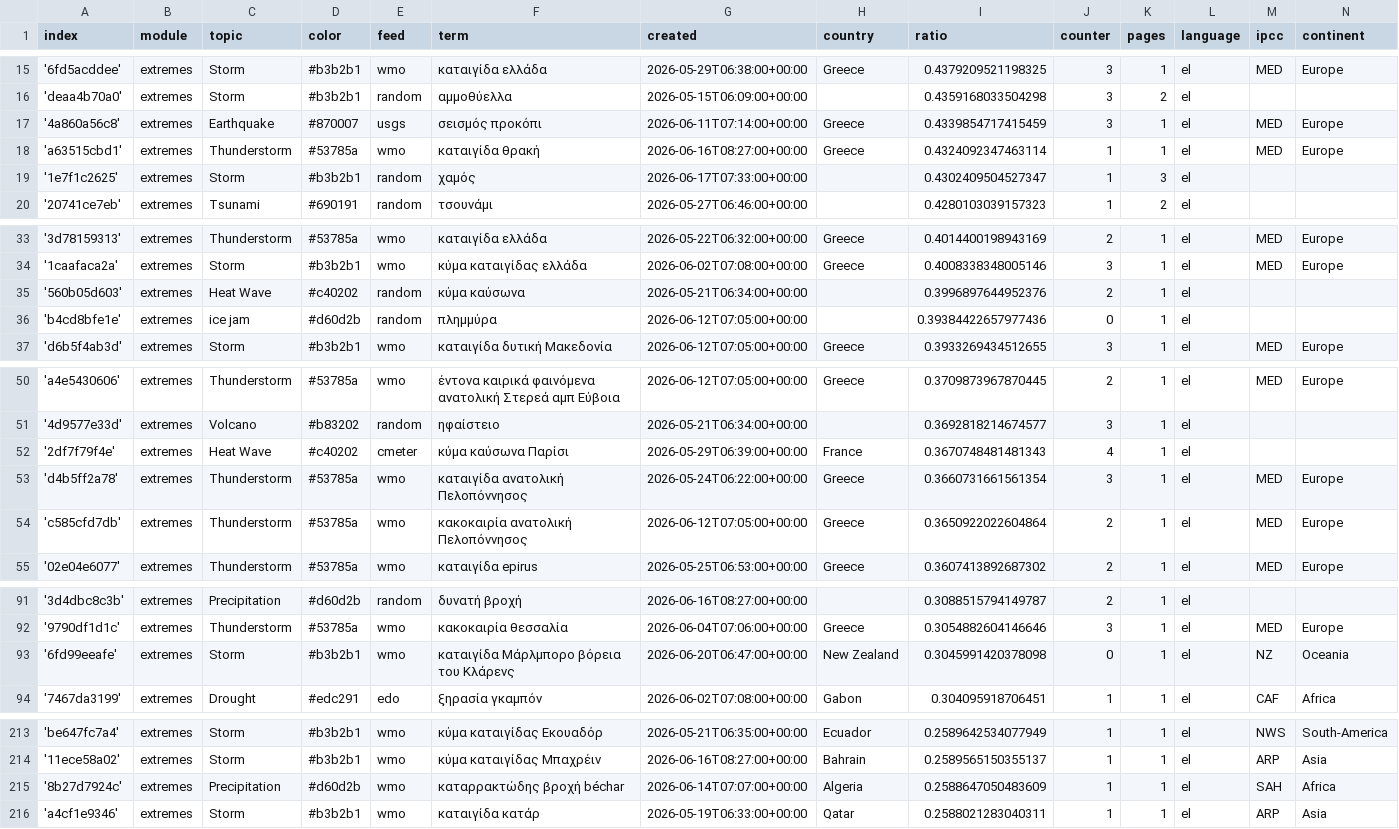
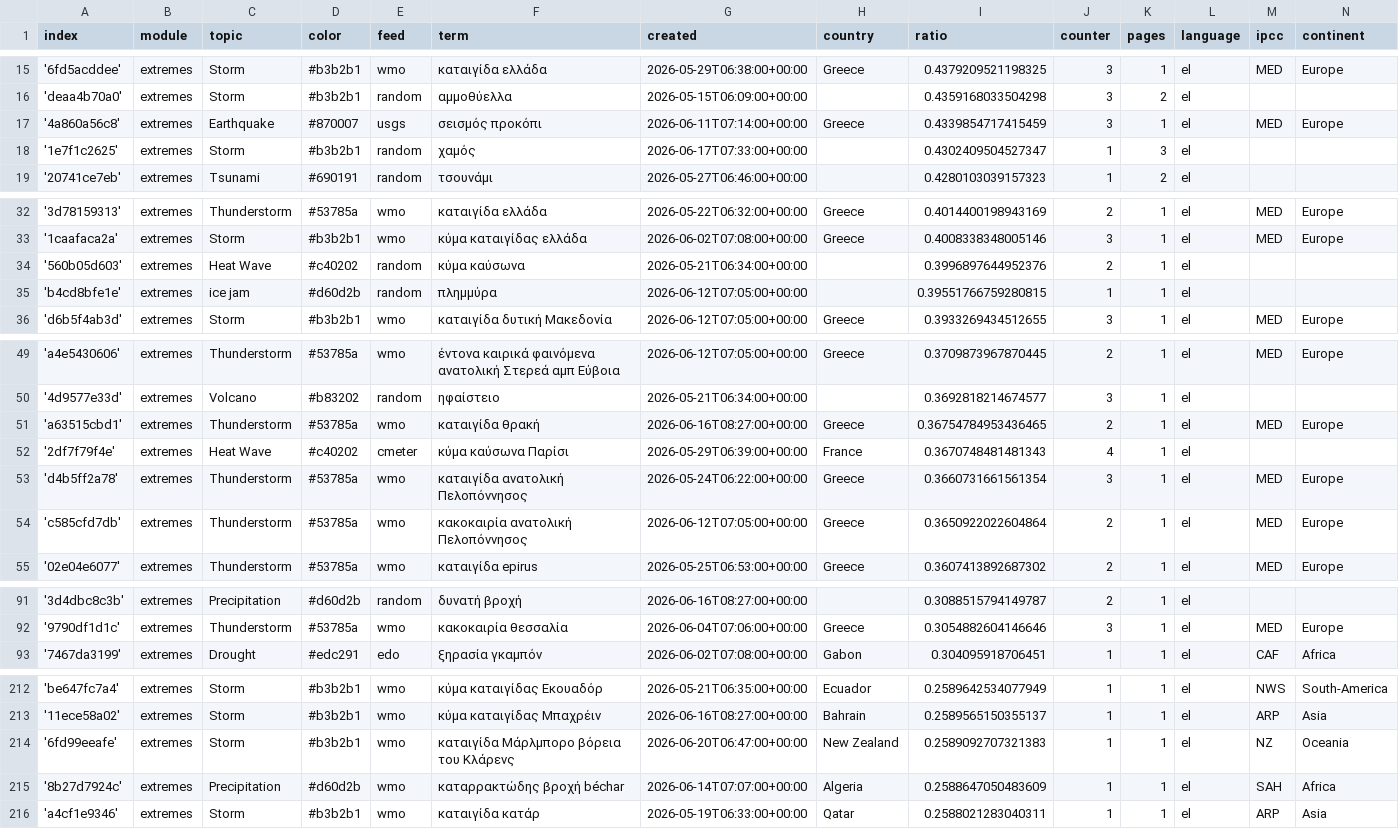
Before and after one commit to newsWhisperer/greekExtremes, a CSV file: terms.csv, drawn as a sheet; only a part is shown, gaps mark what is left out; the diff covers the shown part only.

```diff
--- a/terms.csv
+++ b/terms.csv
@@ -17,3 +17,2 @@ index,module,topic,color,feed,term,created,country,ratio,counter,pages,language,
 '4a860a56c8',extremes,Earthquake,#870007,usgs,σεισμός προκόπι,2026-06-11T07:14:00+00:00,Greece,0.4339854717415459,3,1,el,MED,Europe
-'a63515cbd1',extremes,Thunderstorm,#53785a,wmo,καταιγίδα θρακή,2026-06-16T08:27:00+00:00,Greece,0.4324092347463114,1,1,el,MED,Europe
 '1e7f1c2625',extremes,Storm,#b3b2b1,random,χαμός,2026-06-17T07:33:00+00:00,,0.4302409504527347,1,3,el,,
@@ -35,3 +34,3 @@ index,module,topic,color,feed,term,created,country,ratio,counter,pages,language,
 '560b05d603',extremes,Heat Wave,#c40202,random,κύμα καύσωνα,2026-05-21T06:34:00+00:00,,0.3996897644952376,2,1,el,,
-'b4cd8bfe1e',extremes,ice jam,#d60d2b,random,πλημμύρα,2026-06-12T07:05:00+00:00,,0.39384422657977436,0,1,el,,
+'b4cd8bfe1e',extremes,ice jam,#d60d2b,random,πλημμύρα,2026-06-12T07:05:00+00:00,,0.39551766759280815,1,1,el,,
 'd6b5f4ab3d',extremes,Storm,#b3b2b1,wmo,καταιγίδα δυτική Μακεδονία,2026-06-12T07:05:00+00:00,Greece,0.3933269434512655,3,1,el,MED,Europe
@@ -51,2 +50,3 @@ index,module,topic,color,feed,term,created,country,ratio,counter,pages,language,
 '4d9577e33d',extremes,Volcano,#b83202,random,ηφαίστειο,2026-05-21T06:34:00+00:00,,0.3692818214674577,3,1,el,,
+'a63515cbd1',extremes,Thunderstorm,#53785a,wmo,καταιγίδα θρακή,2026-06-16T08:27:00+00:00,Greece,0.36754784953436465,2,1,el,MED,Europe
 '2df7f79f4e',extremes,Heat Wave,#c40202,cmeter,κύμα καύσωνα Παρίσι,2026-05-29T06:39:00+00:00,France,0.3670748481481343,4,1,el,,
@@ -92,3 +92,2 @@ index,module,topic,color,feed,term,created,country,ratio,counter,pages,language,
 '9790df1d1c',extremes,Thunderstorm,#53785a,wmo,κακοκαιρία θεσσαλία,2026-06-04T07:06:00+00:00,Greece,0.3054882604146646,3,1,el,MED,Europe
-'6fd99eeafe',extremes,Storm,#b3b2b1,wmo,καταιγίδα Μάρλμπορο βόρεια του Κλάρενς,2026-06-20T06:47:00+00:00,New Zealand,0.3045991420378098,0,1,el,NZ,Oceania
 '7467da3199',extremes,Drought,#edc291,edo,ξηρασία γκαμπόν,2026-06-02T07:08:00+00:00,Gabon,0.304095918706451,1,1,el,CAF,Africa
@@ -214,2 +213,3 @@ index,module,topic,color,feed,term,created,country,ratio,counter,pages,language,
 '11ece58a02',extremes,Storm,#b3b2b1,wmo,κύμα καταιγίδας Μπαχρέιν,2026-06-16T08:27:00+00:00,Bahrain,0.2589565150355137,1,1,el,ARP,Asia
+'6fd99eeafe',extremes,Storm,#b3b2b1,wmo,καταιγίδα Μάρλμπορο βόρεια του Κλάρενς,2026-06-20T06:47:00+00:00,New Zealand,0.2589092707321383,1,1,el,NZ,Oceania
 '8b27d7924c',extremes,Precipitation,#d60d2b,wmo,καταρρακτώδης βροχή béchar,2026-06-14T07:07:00+00:00,Algeria,0.2588647050483609,1,1,el,SAH,Africa
```
Also changed, not shown: 1 edited cell elsewhere in this file, cxsv/news_2026_06.csv, 2 other files.
